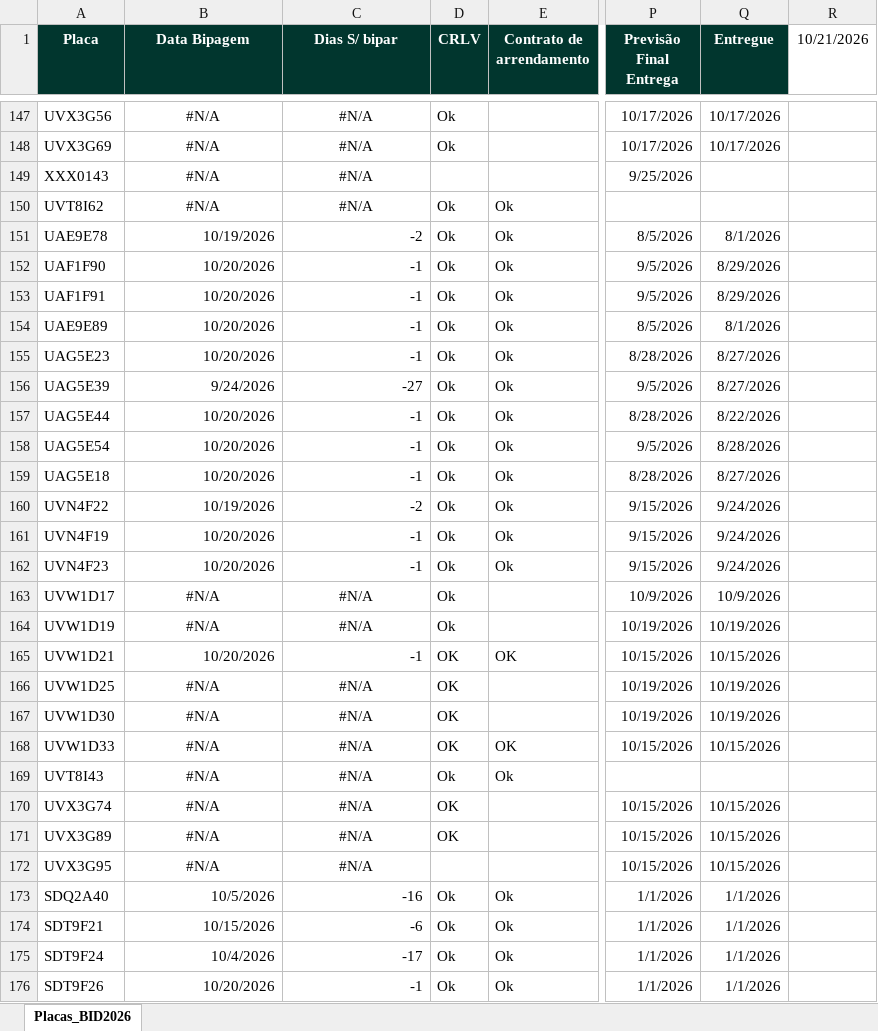
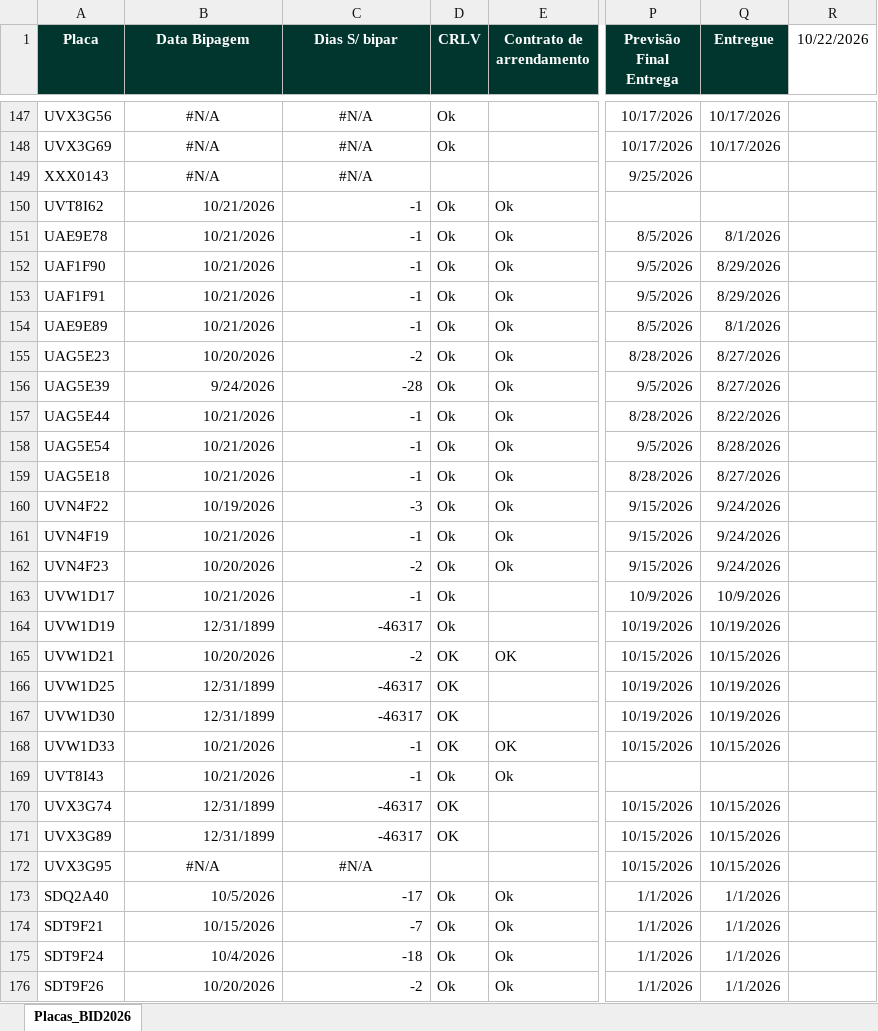
Before and after one commit to FrotaDeluna/BID2026, an Excel workbook: data.xlsx, sheet Placas_BID2026, drawn as a sheet; only a part is shown, gaps mark what is left out; values as stored, in another font and other column widths than the file's, no borders; the diff covers the shown part only; the diff names each change by its address in the sheet, - before the commit and + after, or states it on an @@ line.

Commit message:
Add files via upload

```diff
--- a/data.xlsx (sheet Placas_BID2026)
+++ b/data.xlsx (sheet Placas_BID2026)
-R1: 10/21/2026
+R1: 10/22/2026
-B150 (Data Bipagem): #N/A
+B150 (Data Bipagem): 10/21/2026
-B150:C150 alignment: center
+B150:C150 alignment: right
-C150 (Dias S/ bipar): #N/A
+C150 (Dias S/ bipar): -1
-B151 (Data Bipagem): 10/19/2026
+B151 (Data Bipagem): 10/21/2026
-C151 (Dias S/ bipar): -2
+C151 (Dias S/ bipar): -1
-B152:B154 (Data Bipagem): 10/20/2026
+B152:B154 (Data Bipagem): 10/21/2026
-C155 (Dias S/ bipar): -1
+C155 (Dias S/ bipar): -2
-C156 (Dias S/ bipar): -27
+C156 (Dias S/ bipar): -28
-B157:B159 (Data Bipagem): 10/20/2026
+B157:B159 (Data Bipagem): 10/21/2026
-C160 (Dias S/ bipar): -2
+C160 (Dias S/ bipar): -3
-B161 (Data Bipagem): 10/20/2026
+B161 (Data Bipagem): 10/21/2026
-C162 (Dias S/ bipar): -1
+C162 (Dias S/ bipar): -2
-B163 (Data Bipagem): #N/A
+B163 (Data Bipagem): 10/21/2026
-B163:C164 alignment: center
+B163:C164 alignment: right
-C163 (Dias S/ bipar): #N/A
+C163 (Dias S/ bipar): -1
-B164 (Data Bipagem): #N/A
+B164 (Data Bipagem): 12/31/1899
-C164 (Dias S/ bipar): #N/A
+C164 (Dias S/ bipar): -46317
-C165 (Dias S/ bipar): -1
+C165 (Dias S/ bipar): -2
-B166:B167 (Data Bipagem): #N/A
+B166:B167 (Data Bipagem): 12/31/1899
-B166:C171 alignment: center
+B166:C171 alignment: right
-C166:C167 (Dias S/ bipar): #N/A
+C166:C167 (Dias S/ bipar): -46317
-B168:B169 (Data Bipagem): #N/A
+B168:B169 (Data Bipagem): 10/21/2026
-C168:C169 (Dias S/ bipar): #N/A
+C168:C169 (Dias S/ bipar): -1
-B170:B171 (Data Bipagem): #N/A
+B170:B171 (Data Bipagem): 12/31/1899
-C170:C171 (Dias S/ bipar): #N/A
+C170:C171 (Dias S/ bipar): -46317
-C173 (Dias S/ bipar): -16
+C173 (Dias S/ bipar): -17
-C174 (Dias S/ bipar): -6
+C174 (Dias S/ bipar): -7
-C175 (Dias S/ bipar): -17
+C175 (Dias S/ bipar): -18
-C176 (Dias S/ bipar): -1
+C176 (Dias S/ bipar): -2
```
Also changed, not shown: 378 edited cells and cell formats elsewhere in this sheet.
